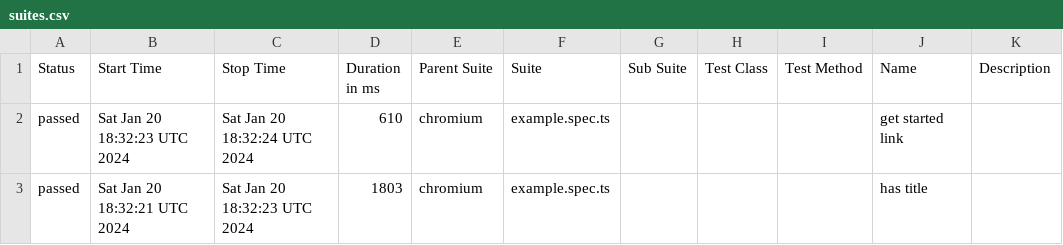
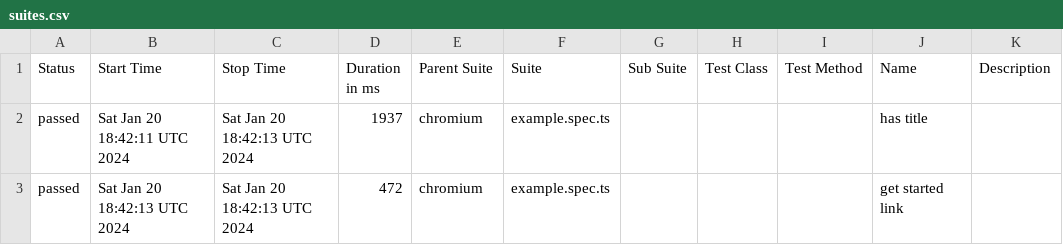
Before and after one commit to i-am-wizard/allure-ghpage, a CSV file: data/suites.csv, drawn as a sheet.

```diff
--- a/data/suites.csv
+++ b/data/suites.csv
@@ -1,3 +1,3 @@
 "Status","Start Time","Stop Time","Duration in ms","Parent Suite","Suite","Sub Suite","Test Class","Test Method","Name","Description"
-"passed","Sat Jan 20 18:32:23 UTC 2024","Sat Jan 20 18:32:24 UTC 2024","610","chromium","example.spec.ts","","","","get started link",""
-"passed","Sat Jan 20 18:32:21 UTC 2024","Sat Jan 20 18:32:23 UTC 2024","1803","chromium","example.spec.ts","","","","has title",""
+"passed","Sat Jan 20 18:42:11 UTC 2024","Sat Jan 20 18:42:13 UTC 2024","1937","chromium","example.spec.ts","","","","has title",""
+"passed","Sat Jan 20 18:42:13 UTC 2024","Sat Jan 20 18:42:13 UTC 2024","472","chromium","example.spec.ts","","","","get started link",""
```
Also changed, not shown: 23 other files.
